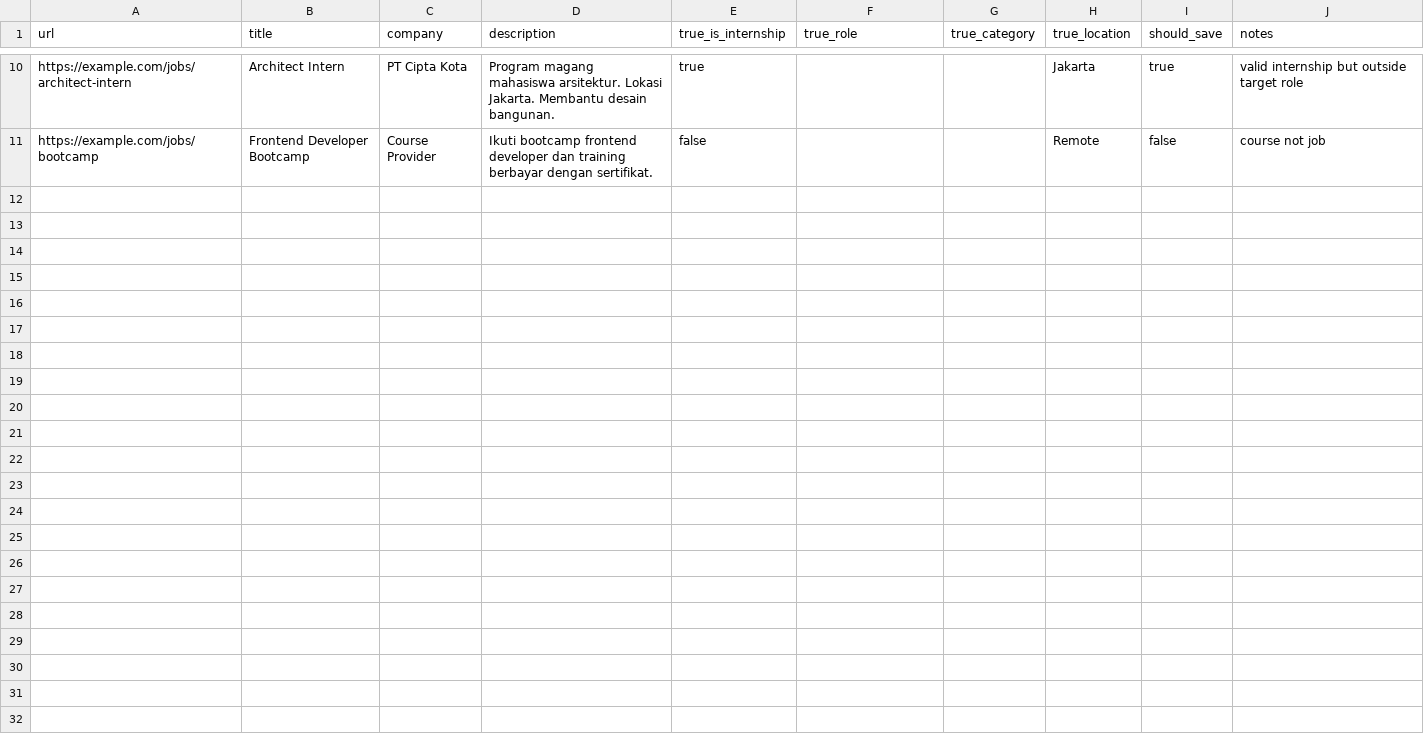
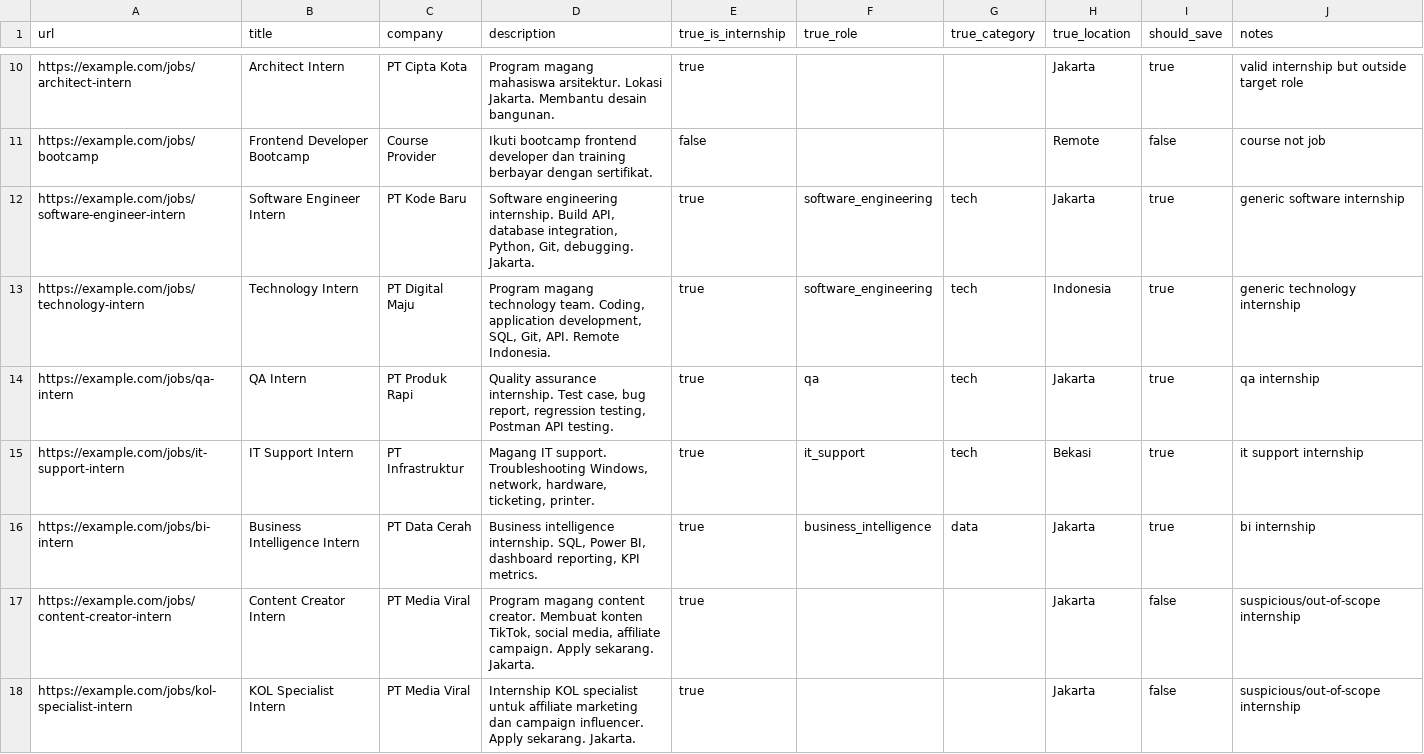
Before and after one commit to dzakwanfadhlullah/MagangKareerMachine, a CSV file: data/golden_dataset.csv, drawn as a sheet; only a part is shown, gaps mark what is left out.

Commit message:
Tune suspicious internship filtering from eval

```diff
--- a/data/golden_dataset.csv
+++ b/data/golden_dataset.csv
@@ -11 +11,8 @@ https://example.com/jobs/architect-intern,Architect Intern,PT Cipta Kota,"Progra
 https://example.com/jobs/bootcamp,Frontend Developer Bootcamp,Course Provider,"Ikuti bootcamp frontend developer dan training berbayar dengan sertifikat.",false,,,Remote,false,course not job
+https://example.com/jobs/software-engineer-intern,Software Engineer Intern,PT Kode Baru,"Software engineering internship. Build API, database integration, Python, Git, debugging. Jakarta.",true,software_engineering,tech,Jakarta,true,generic software internship
+https://example.com/jobs/technology-intern,Technology Intern,PT Digital Maju,"Program magang technology team. Coding, application development, SQL, Git, API. Remote Indonesia.",true,software_engineering,tech,Indonesia,true,generic technology internship
+https://example.com/jobs/qa-intern,QA Intern,PT Produk Rapi,"Quality assurance internship. Test case, bug report, regression testing, Postman API testing.",true,qa,tech,Jakarta,true,qa internship
+https://example.com/jobs/it-support-intern,IT Support Intern,PT Infrastruktur,"Magang IT support. Troubleshooting Windows, network, hardware, ticketing, printer.",true,it_support,tech,Bekasi,true,it support internship
+https://example.com/jobs/bi-intern,Business Intelligence Intern,PT Data Cerah,"Business intelligence internship. SQL, Power BI, dashboard reporting, KPI metrics.",true,business_intelligence,data,Jakarta,true,bi internship
+https://example.com/jobs/content-creator-intern,Content Creator Intern,PT Media Viral,"Program magang content creator. Membuat konten TikTok, social media, affiliate campaign. Apply sekarang. Jakarta.",true,,,Jakarta,false,suspicious/out-of-scope internship
+https://example.com/jobs/kol-specialist-intern,KOL Specialist Intern,PT Media Viral,"Internship KOL specialist untuk affiliate marketing dan campaign influencer. Apply sekarang. Jakarta.",true,,,Jakarta,false,suspicious/out-of-scope internship
```
Also changed, not shown: 3 other files.
